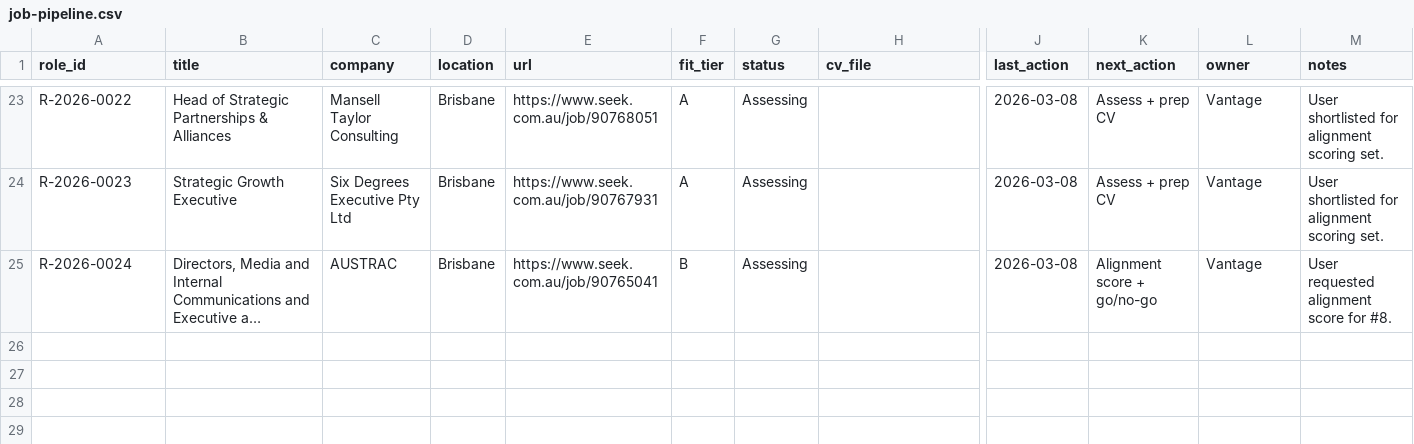
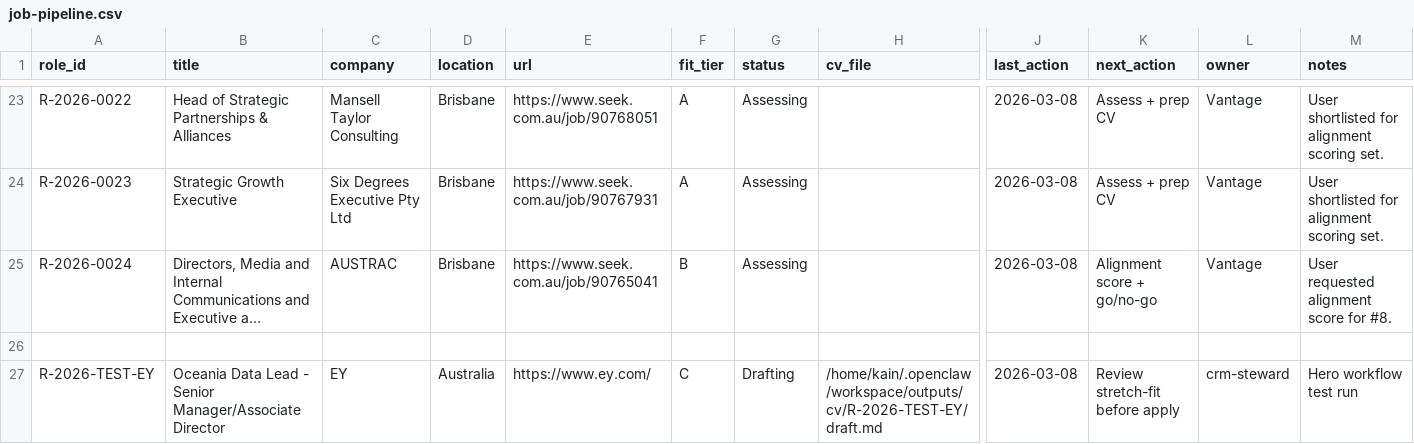
Before and after one commit to mattkdecide/crabbie-ops-dashboard, a CSV file: job-pipeline.csv, drawn as a sheet; only a part is shown, gaps mark what is left out; long unchanged cells end in …; rows hold the shown columns only; the diff names each change by its address in the sheet, - before the commit and + after, or states it on an @@ line.

```diff
--- a/job-pipeline.csv
+++ b/job-pipeline.csv
+row 26: (empty)
+row 27: R-2026-TEST-EY | Oceania Data Lead - Senior Manager/Associate Director | EY | Australia | https://www.ey.com/ | C | Drafting | /home/kain/.openclaw/workspace/outputs/cv/R-2026-TEST-EY/draft.md | 2026-03-08 | Review stretch-fit before apply | crm-steward | Hero workflow test run
```
Also changed, not shown: agent-tasks.csv, 6 other files.
